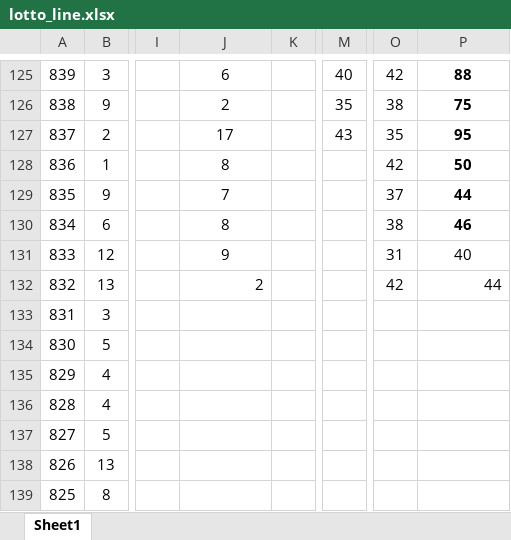
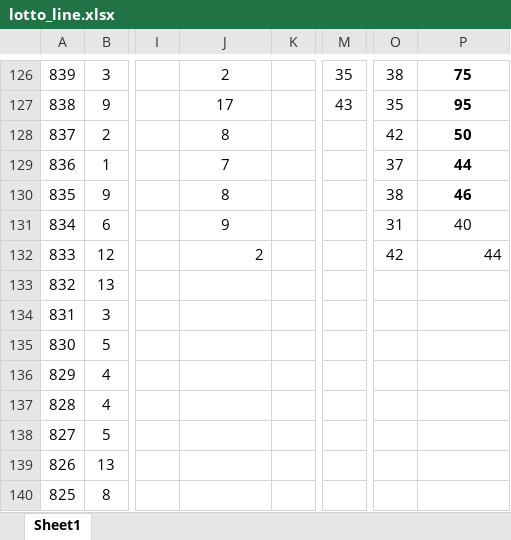
Before and after one commit to Hyun-Kim95/-, an Excel workbook: lotto_line.xlsx, sheet Sheet1, drawn as a sheet; only a part is shown, gaps mark what is left out; values as stored, in another font and other column widths than the file's, no borders; addresses are those after the commit; the diff covers the shown part only; the diff names each change by its address in the sheet, - before the commit and + after, or states it on an @@ line.

```diff
--- a/lotto_line.xlsx (sheet Sheet1)
+++ b/lotto_line.xlsx (sheet Sheet1)
-J126: 6
+J126: 2
-M126: 40
+M126: 35
-O126: 42
+O126: 38
-P126: 88
+P126: 75
-J127: 2
+J127: 17
-M127: 35
+M127: 43
-O127: 38
+O127: 35
-P127: 75
+P127: 95
-J128: 17
+J128: 8
-M128: 43
+M128: (empty)
-O128: 35
+O128: 42
-P128: 95
+P128: 50
-J129: 8
+J129: 7
-O129: 42
+O129: 37
-P129: 50
+P129: 44
-J130: 7
+J130: 8
-O130: 37
+O130: 38
-P130: 44
+P130: 46
-J131: 8
+J131: 9
-O131: 38
+O131: 31
-P131: 46
+P131: 40
-P131 bold: on
+P131 bold: off
-J132: 9
+J132: 2
-J132 alignment: center
+J132 alignment: right
-O132: 31
+O132: 42
-P132: 40
+P132: 44
-P132 alignment: center
+P132 alignment: right
-J133: 2
+J133: (empty)
-O133: 42
+O133: (empty)
-P133: 44
+P133: (empty)
```
Also changed, not shown: 1 added row, 793 edited cells and cell formats elsewhere in this sheet, formulas that keep their value, lotto_all.xlsx, lotto_all_sub.xlsx, 2 other files.
